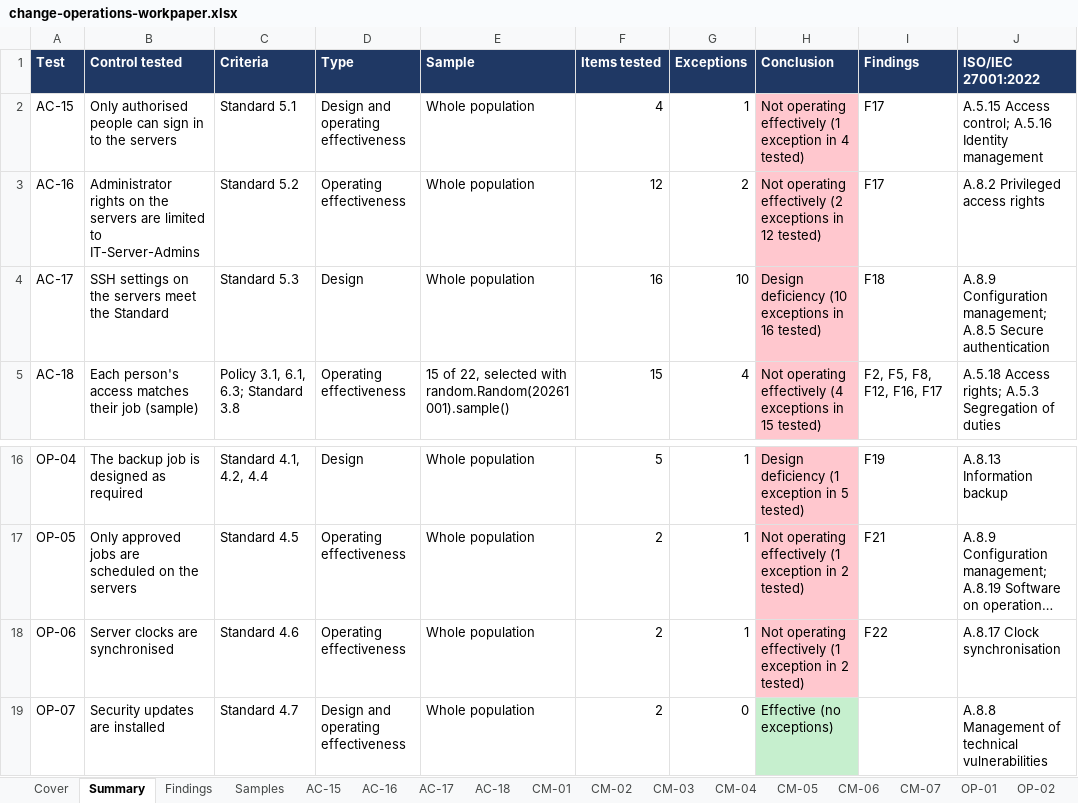
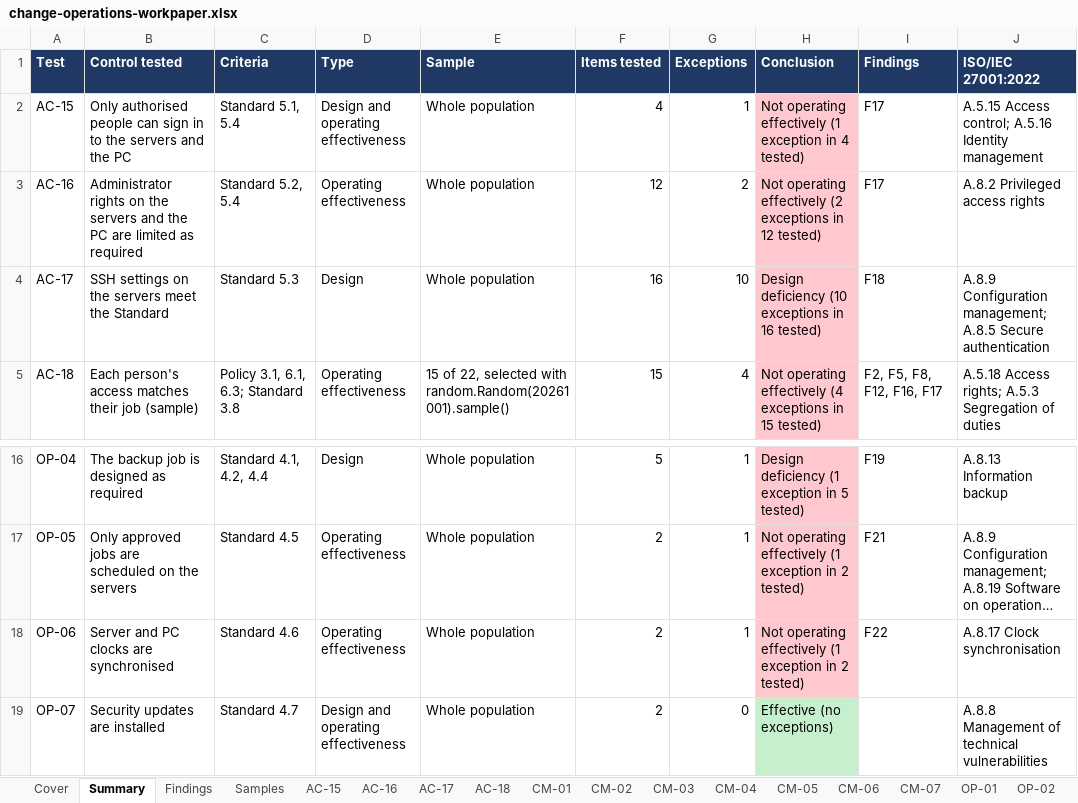
Before and after one commit to Deepak-Varikuppala/itgc-review-lab, an Excel workbook: workpapers/change-operations-workpaper.xlsx, sheet Summary, drawn as a sheet; only a part is shown, gaps mark what is left out; long unchanged cells end in …; values as stored, in another font and other column widths than the file's, no borders; the diff names each change by its address in the sheet, - before the commit and + after, or states it on an @@ line.

```diff
--- a/workpapers/change-operations-workpaper.xlsx (sheet Summary)
+++ b/workpapers/change-operations-workpaper.xlsx (sheet Summary)
-B2 (Control tested): …the servers
+B2 (Control tested): …the servers and the PC
-C2 (Criteria): Standard 5.1
+C2 (Criteria): Standard 5.1, 5.4
-B3 (Control tested): …the servers are limited to IT-Server-Admins
+B3 (Control tested): …the servers and the PC are limited as required
-C3 (Criteria): Standard 5.2
+C3 (Criteria): Standard 5.2, 5.4
-B18 (Control tested): Server clocks are synchronised
+B18 (Control tested): Server and PC clocks are synchronised
```
Also changed, not shown: sheet OP-06, sheet AC-16, sheet AC-15, sheet OP-07, sheet Cover, 3 other files.
